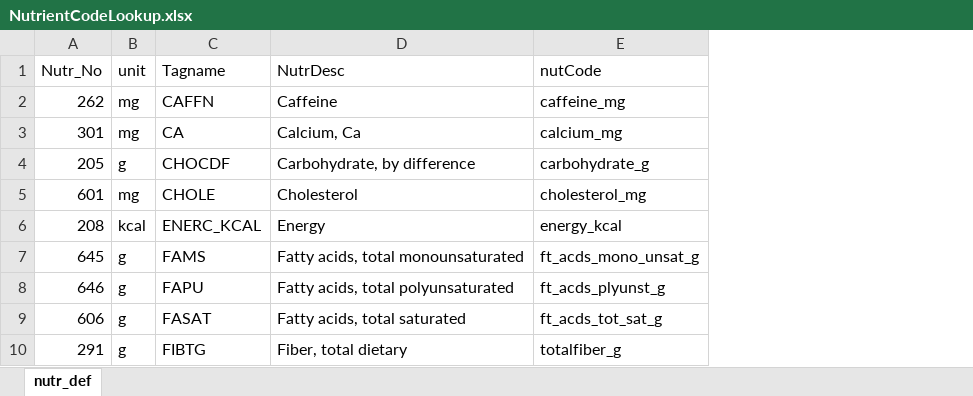
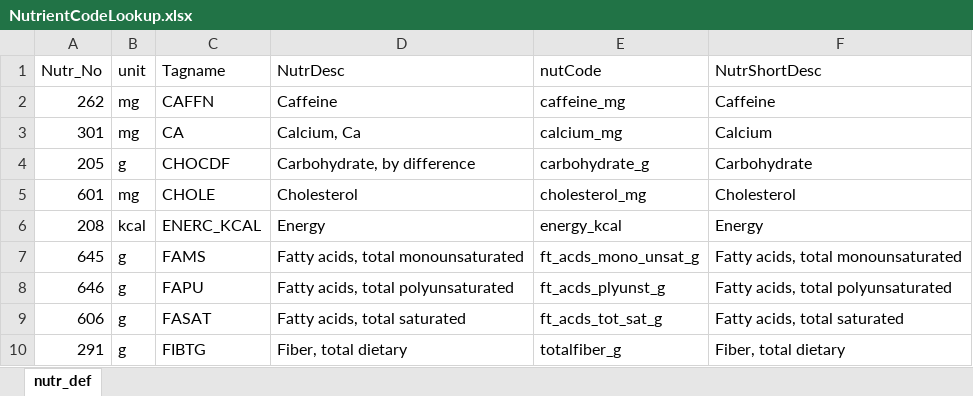
Before and after one commit to GeraldCNelson/nutmod, an Excel workbook: data-raw/NutrientData/NutrientCodeLookup.xlsx, sheet nutr_def, drawn as a sheet; only a part is shown; values as stored, in another font and other column widths than the file's, no borders; the diff names each change by its address in the sheet, - before the commit and + after, or states it on an @@ line.

```diff
--- a/data-raw/NutrientData/NutrientCodeLookup.xlsx (sheet nutr_def)
+++ b/data-raw/NutrientData/NutrientCodeLookup.xlsx (sheet nutr_def)
+column F (NutrShortDesc), rows 2-10: Caffeine | Calcium | Carbohydrate | Cholesterol | Energy | Fatty acids, total monounsaturated | Fatty acids, total polyunsaturated | Fatty acids, total saturated | Fiber, total dietary
```
Also changed, not shown: 14 other files.
